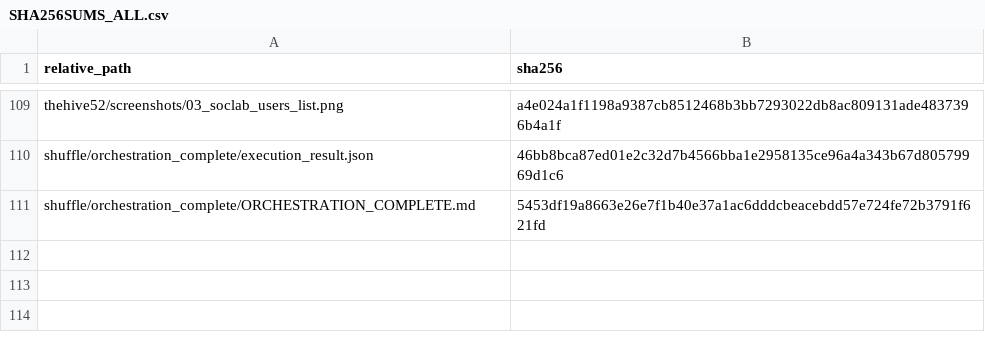
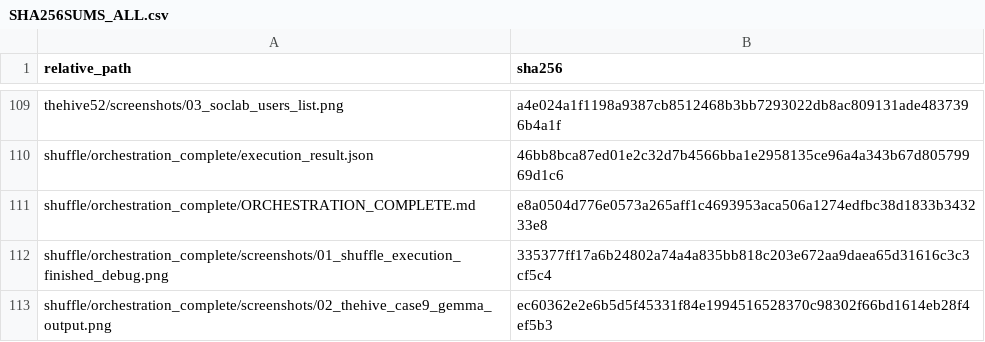
Before and after one commit to omarbabba779xx/PFA-SOC-IA, a CSV file: docs/evidence/final/PFA-FINAL-20260718-214637/SHA256SUMS_ALL.csv, drawn as a sheet; only a part is shown, gaps mark what is left out.

```diff
--- a/docs/evidence/final/PFA-FINAL-20260718-214637/SHA256SUMS_ALL.csv
+++ b/docs/evidence/final/PFA-FINAL-20260718-214637/SHA256SUMS_ALL.csv
@@ -110,2 +110,4 @@ thehive52/screenshots/03_soclab_users_list.png,a4e024a1f1198a9387cb8512468b3bb72
 shuffle/orchestration_complete/execution_result.json,46bb8bca87ed01e2c32d7b4566bba1e2958135ce96a4a343b67d80579969d1c6
-shuffle/orchestration_complete/ORCHESTRATION_COMPLETE.md,5453df19a8663e26e7f1b40e37a1ac6dddcbeacebdd57e724fe72b3791f621fd
+shuffle/orchestration_complete/ORCHESTRATION_COMPLETE.md,e8a0504d776e0573a265aff1c4693953aca506a1274edfbc38d1833b343233e8
+shuffle/orchestration_complete/screenshots/01_shuffle_execution_finished_debug.png,335377ff17a6b24802a74a4a835bb818c203e672aa9daea65d31616c3c3cf5c4
+shuffle/orchestration_complete/screenshots/02_thehive_case9_gemma_output.png,ec60362e2e6b5d5f45331f84e1994516528370c98302f66bd1614eb28f4ef5b3
```
Also changed, not shown: 3 other files.
